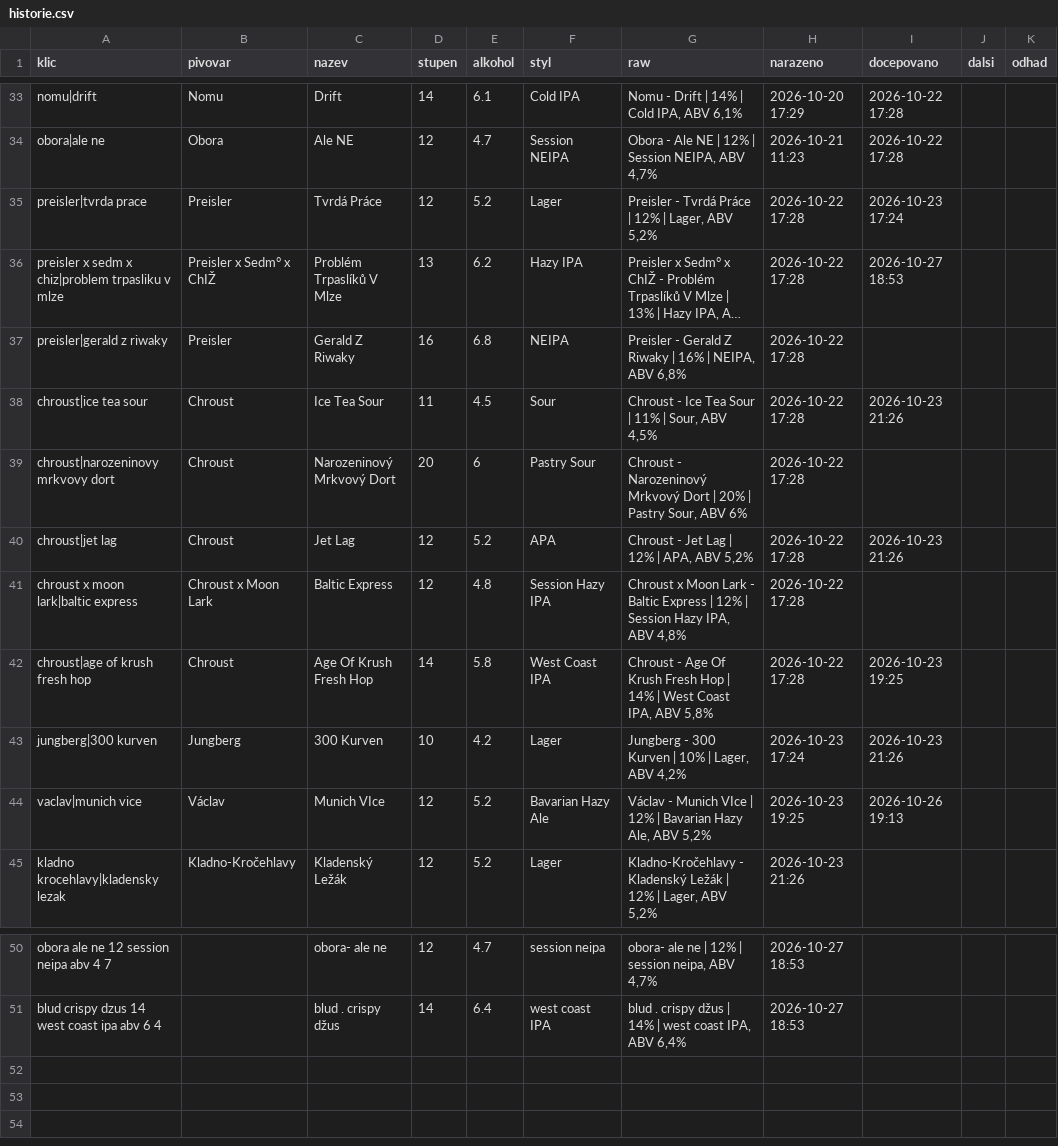
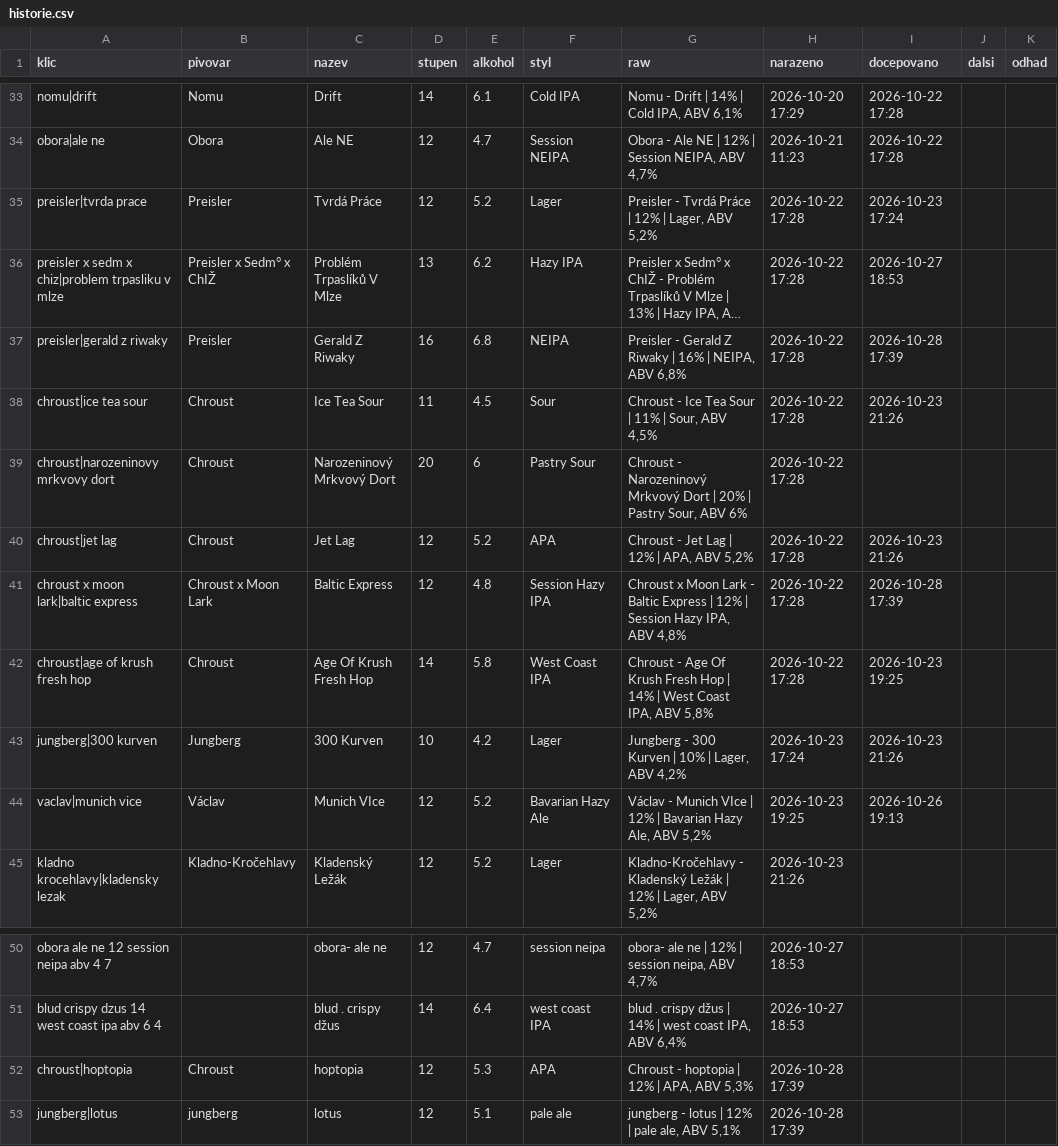
Before and after one commit to romankokos1/gal, a CSV file: data/sedm/historie.csv, drawn as a sheet; only a part is shown, gaps mark what is left out; long unchanged cells end in …; the diff names each change by its address in the sheet, - before the commit and + after, or states it on an @@ line.

```diff
--- a/data/sedm/historie.csv
+++ b/data/sedm/historie.csv
-I37 (docepovano): (empty)
+I37 (docepovano): 2026-10-28 17:39
-I41 (docepovano): (empty)
+I41 (docepovano): 2026-10-28 17:39
+row 52: chroust|hoptopia | Chroust | hoptopia | 12 | 5.3 | APA | Chroust - hoptopia | 12% | APA, ABV 5,3% | 2026-10-28 17:39
+row 53: jungberg|lotus | jungberg | lotus | 12 | 5.1 | pale ale | jungberg - lotus | 12% | pale ale, ABV 5,1% | 2026-10-28 17:39
```
Also changed, not shown: 4 other files.
